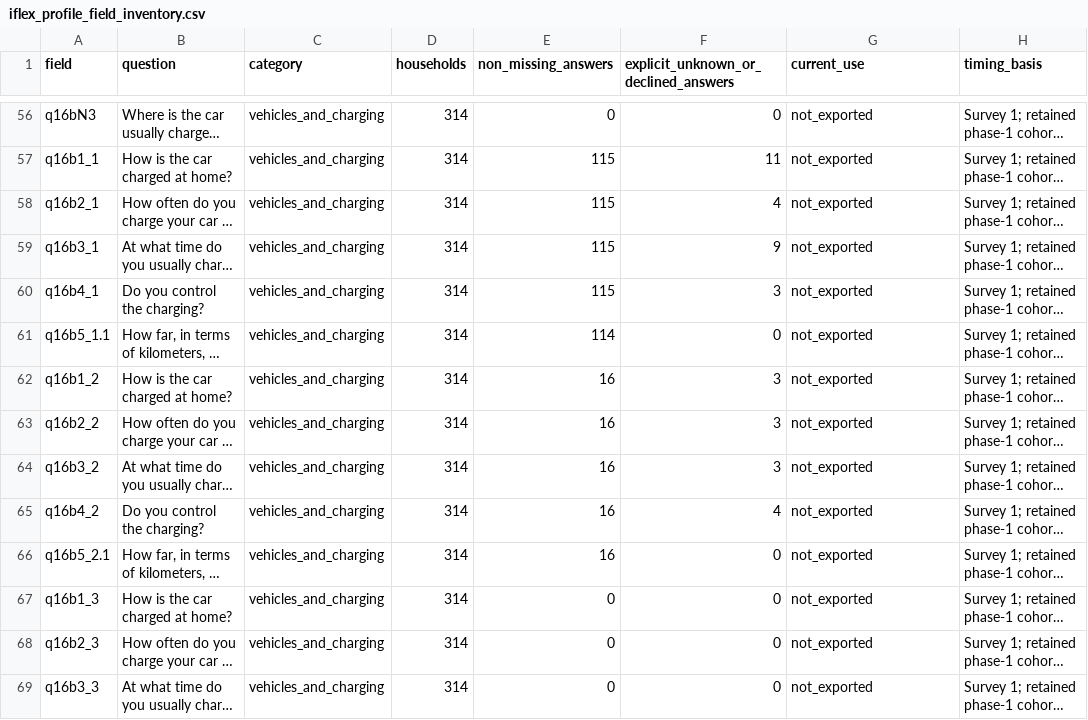
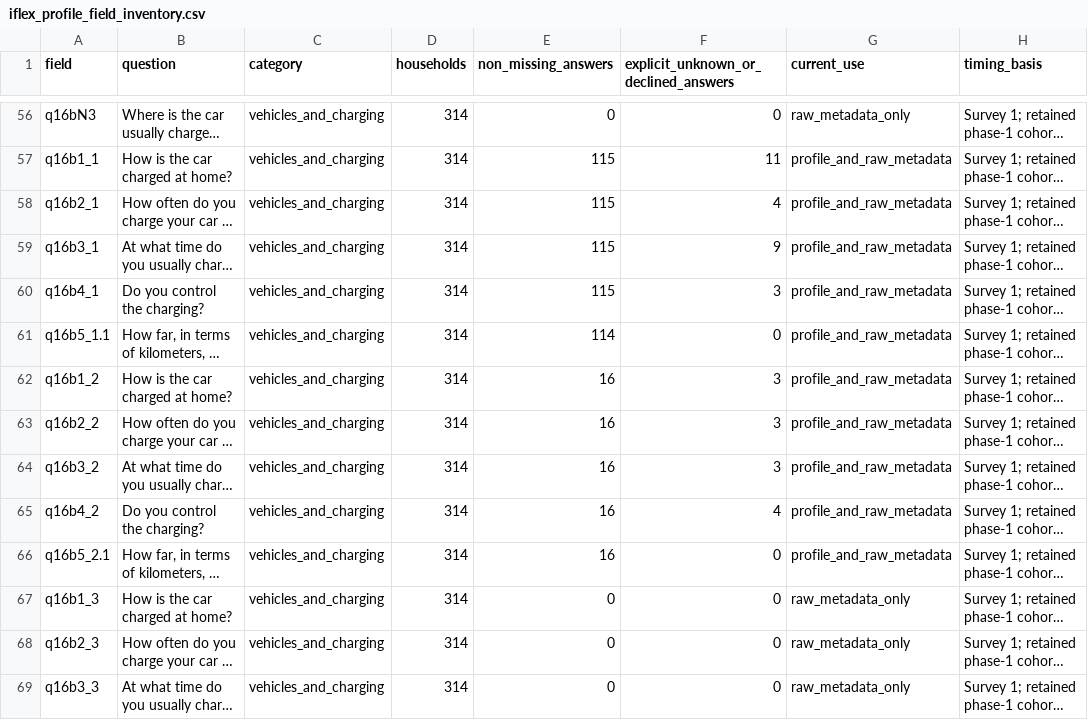
Before and after one commit to Fanmili-5/household-load-simulator-data, a CSV file: provenance/iflex_profile_field_inventory.csv, drawn as a sheet; only a part is shown, gaps mark what is left out; long unchanged cells end in …; the diff covers the shown part only; the diff names each change by its address in the sheet, - before the commit and + after, or states it on an @@ line.

```diff
--- a/provenance/iflex_profile_field_inventory.csv
+++ b/provenance/iflex_profile_field_inventory.csv
-G56 (current_use): not_exported
+G56 (current_use): raw_metadata_only
-G57:G66 (current_use): not_exported
+G57:G66 (current_use): profile_and_raw_metadata
-G67:G69 (current_use): not_exported
+G67:G69 (current_use): raw_metadata_only
```
Also changed, not shown: 82 edited cells elsewhere in this file, tables/sgsc_exclusions.csv, 27 other files.
